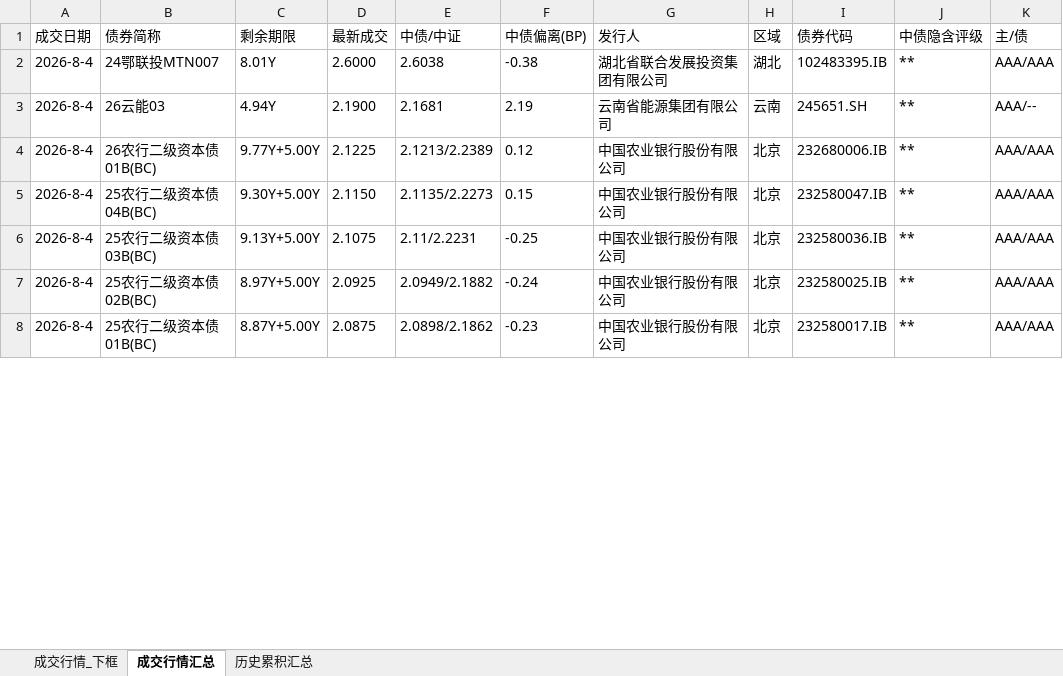
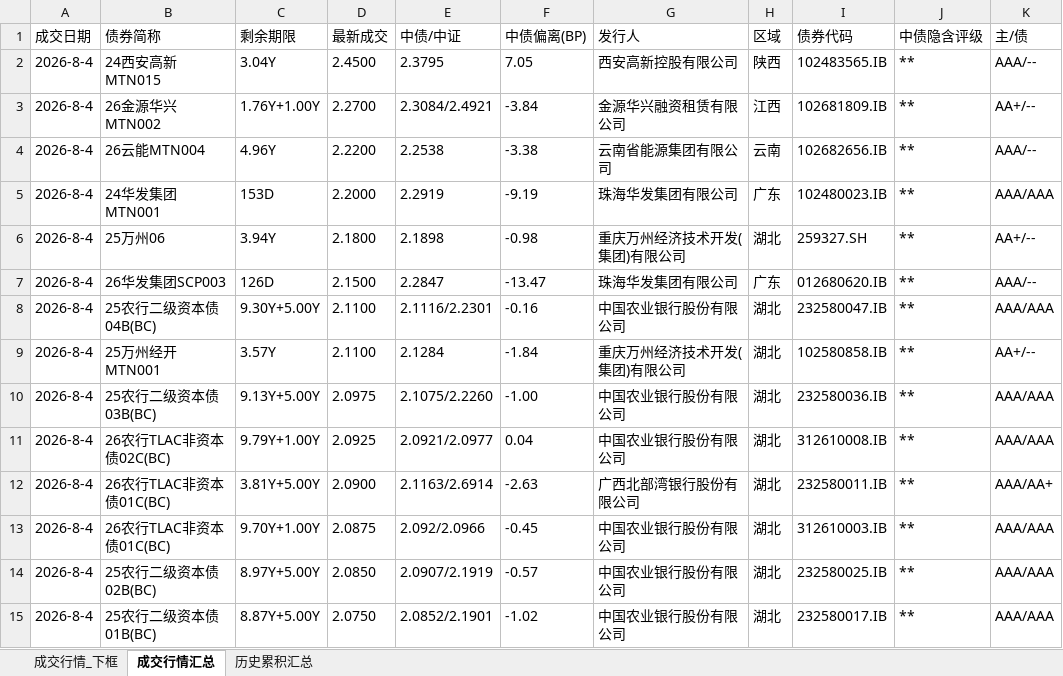
Before and after one commit to geomouse/innodealing-bond-export, an Excel workbook: data/secondary2/secondary_quote_2026-08-04.xlsx, sheet 成交行情汇总, drawn as a sheet; only a part is shown; values as stored, in another font and other column widths than the file's, no borders; removed rows and columns are numbered as before the commit, all else as after; the diff covers the shown part only; the diff names each change by its address in the sheet, - before the commit and + after, or states it on an @@ line.

```diff
--- a/data/secondary2/secondary_quote_2026-08-04.xlsx (sheet 成交行情汇总)
+++ b/data/secondary2/secondary_quote_2026-08-04.xlsx (sheet 成交行情汇总)
-row 2: 2026-8-4 | 24鄂联投MTN007 | 8.01Y | 2.6000 | 2.6038 | -0.38 | 湖北省联合发展投资集团有限公司 | 湖北 | 102483395.IB | ** | AAA/AAA
+row 2: 2026-8-4 | 24西安高新MTN015 | 3.04Y | 2.4500 | 2.3795 | 7.05 | 西安高新控股有限公司 | 陕西 | 102483565.IB | ** | AAA/--
+row 3: 2026-8-4 | 26金源华兴MTN002 | 1.76Y+1.00Y | 2.2700 | 2.3084/2.4921 | -3.84 | 金源华兴融资租赁有限公司 | 江西 | 102681809.IB | ** | AA+/--
-B4 (债券简称): 26云能03
+B4 (债券简称): 26云能MTN004
-C4 (剩余期限): 4.94Y
+C4 (剩余期限): 4.96Y
-D4 (最新成交): 2.1900
+D4 (最新成交): 2.2200
-E4 (中债/中证): 2.1681
+E4 (中债/中证): 2.2538
-F4 (中债偏离(BP)): 2.19
+F4 (中债偏离(BP)): -3.38
-I4 (债券代码): 245651.SH
+I4 (债券代码): 102682656.IB
-row 4: 2026-8-4 | 26农行二级资本债01B(BC) | 9.77Y+5.00Y | 2.1225 | 2.1213/2.2389 | 0.12 | 中国农业银行股份有限公司 | 北京 | 232680006.IB | ** | AAA/AAA
+row 5: 2026-8-4 | 24华发集团MTN001 | 153D | 2.2000 | 2.2919 | -9.19 | 珠海华发集团有限公司 | 广东 | 102480023.IB | ** | AAA/AAA
+row 6: 2026-8-4 | 25万州06 | 3.94Y | 2.1800 | 2.1898 | -0.98 | 重庆万州经济技术开发(集团)有限公司 | 湖北 | 259327.SH | ** | AA+/--
+row 7: 2026-8-4 | 26华发集团SCP003 | 126D | 2.1500 | 2.2847 | -13.47 | 珠海华发集团有限公司 | 广东 | 012680620.IB | ** | AAA/--
-D8 (最新成交): 2.1150
+D8 (最新成交): 2.1100
-E8 (中债/中证): 2.1135/2.2273
+E8 (中债/中证): 2.1116/2.2301
-F8 (中债偏离(BP)): 0.15
+F8 (中债偏离(BP)): -0.16
-H8 (区域): 北京
+H8 (区域): 湖北
+row 9: 2026-8-4 | 25万州经开MTN001 | 3.57Y | 2.1100 | 2.1284 | -1.84 | 重庆万州经济技术开发(集团)有限公司 | 湖北 | 102580858.IB | ** | AA+/--
-D10 (最新成交): 2.1075
+D10 (最新成交): 2.0975
-E10 (中债/中证): 2.11/2.2231
+E10 (中债/中证): 2.1075/2.2260
-F10 (中债偏离(BP)): -0.25
+F10 (中债偏离(BP)): -1.00
-H10 (区域): 北京
+H10 (区域): 湖北
+row 11: 2026-8-4 | 26农行TLAC非资本债02C(BC) | 9.79Y+1.00Y | 2.0925 | 2.0921/2.0977 | 0.04 | 中国农业银行股份有限公司 | 湖北 | 312610008.IB | ** | AAA/AAA
+row 12: 2026-8-4 | 26农行TLAC非资本债01C(BC) | 3.81Y+5.00Y | 2.0900 | 2.1163/2.6914 | -2.63 | 广西北部湾银行股份有限公司 | 湖北 | 232580011.IB | ** | AAA/AA+
+row 13: 2026-8-4 | 26农行TLAC非资本债01C(BC) | 9.70Y+1.00Y | 2.0875 | 2.092/2.0966 | -0.45 | 中国农业银行股份有限公司 | 湖北 | 312610003.IB | ** | AAA/AAA
-D14 (最新成交): 2.0925
+D14 (最新成交): 2.0850
-E14 (中债/中证): 2.0949/2.1882
+E14 (中债/中证): 2.0907/2.1919
-F14 (中债偏离(BP)): -0.24
+F14 (中债偏离(BP)): -0.57
-H14:H15 (区域): 北京
+H14:H15 (区域): 湖北
-D15 (最新成交): 2.0875
+D15 (最新成交): 2.0750
-E15 (中债/中证): 2.0898/2.1862
+E15 (中债/中证): 2.0852/2.1901
-F15 (中债偏离(BP)): -0.23
+F15 (中债偏离(BP)): -1.02
```
Also changed, not shown: 3 added rows, 2 removed rows and 15 edited cells elsewhere in this sheet, sheet 成交行情_下框, sheet 历史累积汇总, 1 other file.
